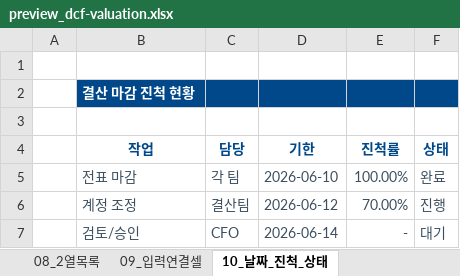
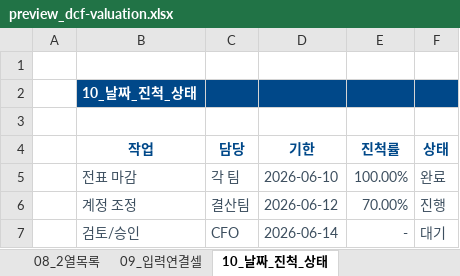
Before and after one commit to procpalee/claude-skills, an Excel workbook: excel-theme/examples/preview_dcf-valuation.xlsx, sheet 10_날짜_진척_상태, drawn as a sheet; values as stored, in another font and other column widths than the file's, no borders; the diff names each change by its address in the sheet, - before the commit and + after, or states it on an @@ line.

```diff
--- a/excel-theme/examples/preview_dcf-valuation.xlsx (sheet 10_날짜_진척_상태)
+++ b/excel-theme/examples/preview_dcf-valuation.xlsx (sheet 10_날짜_진척_상태)
-B2 (작업): 결산 마감 진척 현황
+B2 (작업): 10_날짜_진척_상태
```
Also changed, not shown: sheet 08_2열목록, sheet 09_입력연결셀, sheet 01_단순표, sheet 11_KPI_조건부강조, sheet 07_줄무늬OFF, sheet 02_합계만, 5 more sheets, excel-theme/examples/preview_procpa.xlsx, 11 other files.
